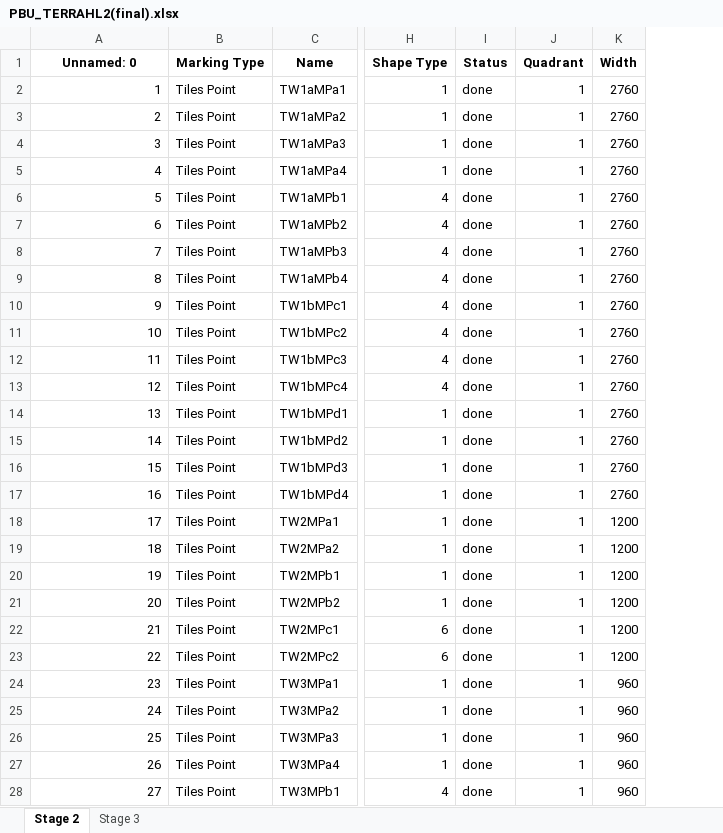
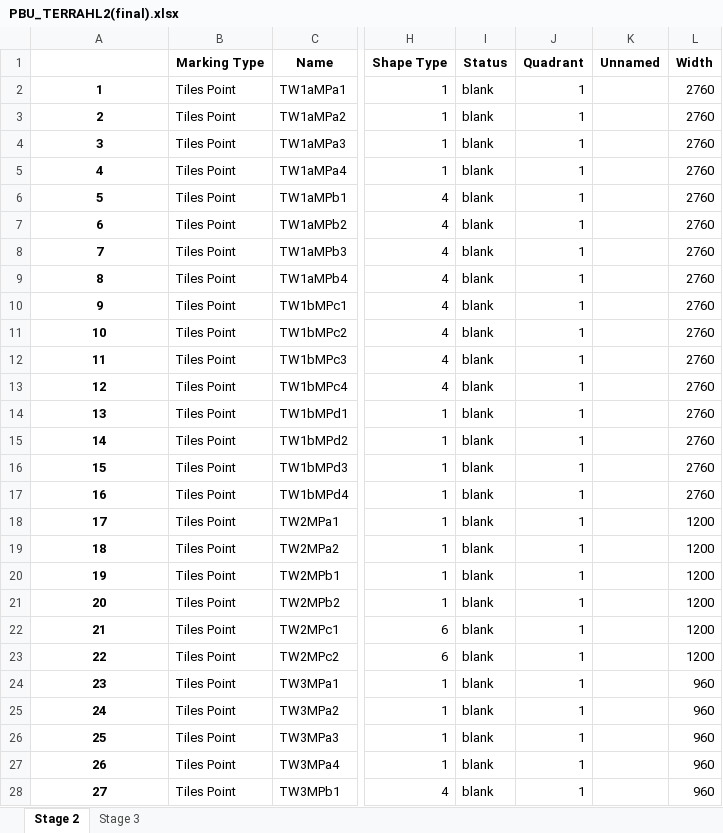
Before and after one commit to mokzhizhuan/GreyForm_UIs, an Excel workbook: newui_Greyform/PBU_TERRAHL2(final).xlsx, sheet Stage 2, drawn as a sheet; only a part is shown, gaps mark what is left out; values as stored, in another font and other column widths than the file's, no borders; the diff covers the shown part only; the diff names each change by its address in the sheet, - before the commit and + after, or states it on an @@ line.

```diff
--- a/newui_Greyform/PBU_TERRAHL2(final).xlsx (sheet Stage 2)
+++ b/newui_Greyform/PBU_TERRAHL2(final).xlsx (sheet Stage 2)
+column K (Unnamed), empty
-A1: Unnamed: 0
+A1: (empty)
@@ A2:A28 bold: off → on, alignment: right → center @@
-I2:I28 (Status): done
+I2:I28 (Status): blank
```
Also changed, not shown: 38 edited cells and cell formats elsewhere in this sheet, sheet Stage 3, 5 other files.
